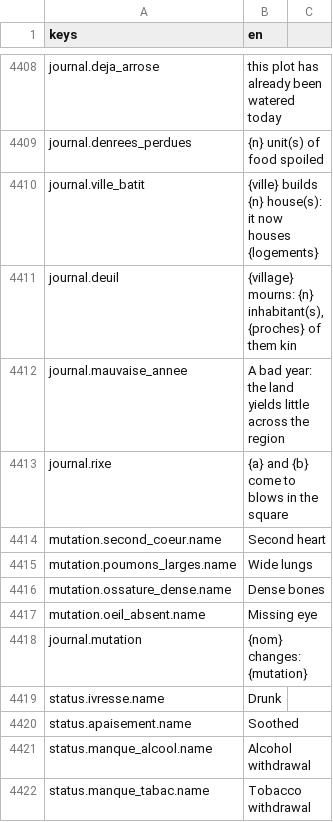
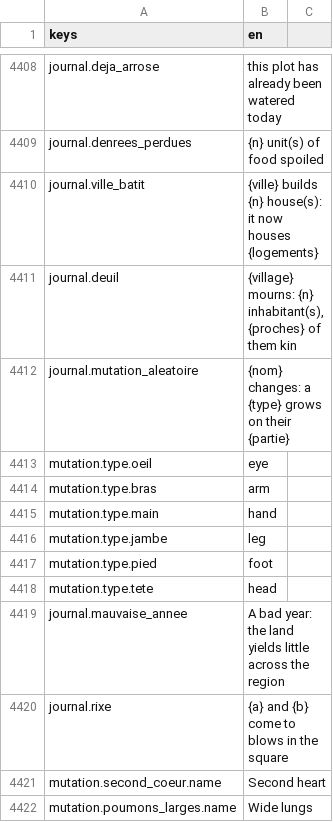
Before and after one commit to devmarcpro/sensen, a CSV file: godot/locale/en.csv, drawn as a sheet; only a part is shown, gaps mark what is left out; the shorter side is filled out with more unchanged rows.

```diff
--- a/godot/locale/en.csv
+++ b/godot/locale/en.csv
@@ -4411,2 +4411,9 @@ journal.ville_batit,"{ville} builds {n} house(s): it now houses {logements}"
 journal.deuil,"{village} mourns: {n} inhabitant(s), {proches} of them kin"
+journal.mutation_aleatoire,"{nom} changes: a {type} grows on their {partie}"
+mutation.type.oeil,"eye"
+mutation.type.bras,"arm"
+mutation.type.main,"hand"
+mutation.type.jambe,"leg"
+mutation.type.pied,"foot"
+mutation.type.tete,"head"
 journal.mauvaise_annee,"A bad year: the land yields little across the region"
```
Also changed, not shown: godot/locale/fr.csv, 9 other files.
